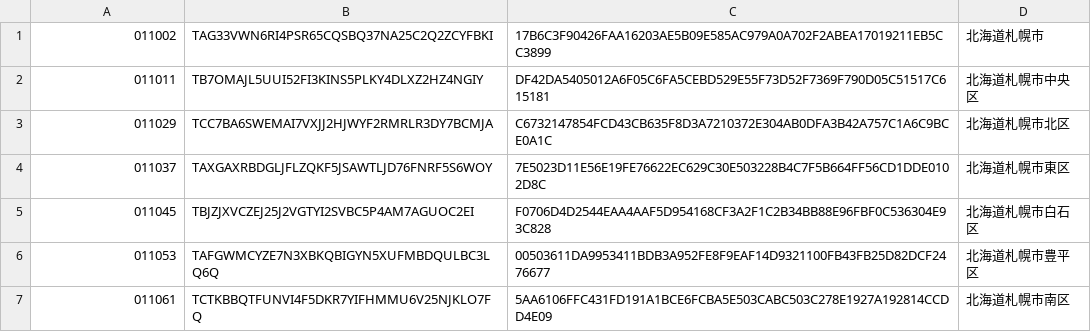
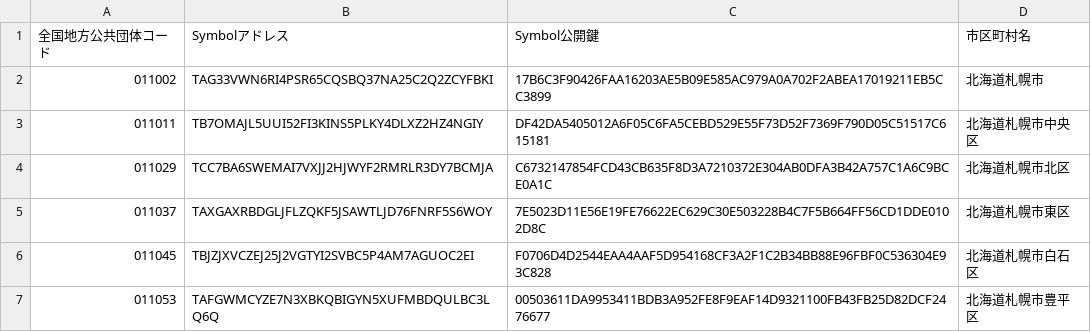
Before and after one commit to xembook/japan_city_mapping, a CSV file: city_all_testnet.csv, drawn as a sheet; only a part is shown; the shorter side is filled out with more unchanged rows; the diff names each change by its address in the sheet, - before the commit and + after, or states it on an @@ line.

Commit message:
ヘッダー追加

```diff
--- a/city_all_testnet.csv
+++ b/city_all_testnet.csv
+row 1: 全国地方公共団体コード | Symbolアドレス | Symbol公開鍵 | 市区町村名
```
